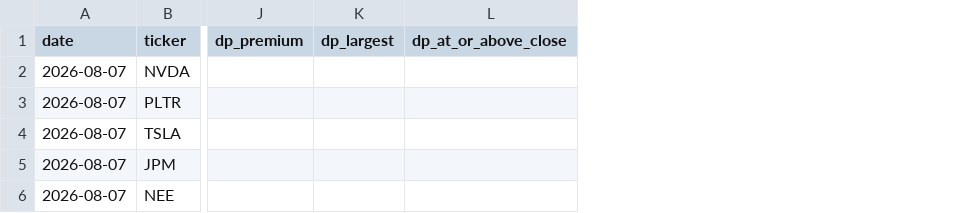
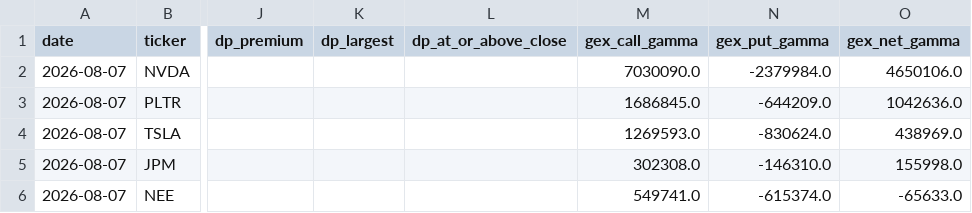
Before and after one commit to inghamjohn1-cloud/urb_project, a CSV file: logs/whale_journal.csv, drawn as a sheet; only a part is shown, gaps mark what is left out; the diff names each change by its address in the sheet, - before the commit and + after, or states it on an @@ line.

```diff
--- a/logs/whale_journal.csv
+++ b/logs/whale_journal.csv
+column M (gex_call_gamma), rows 2-6: 7030090.0 | 1686845.0 | 1269593.0 | 302308.0 | 549741.0
+column N (gex_put_gamma), rows 2-6: -2379984.0 | -644209.0 | -830624.0 | -146310.0 | -615374.0
+column O (gex_net_gamma), rows 2-6: 4650106.0 | 1042636.0 | 438969.0 | 155998.0 | -65633.0
```
Also changed, not shown: 2 other files.
